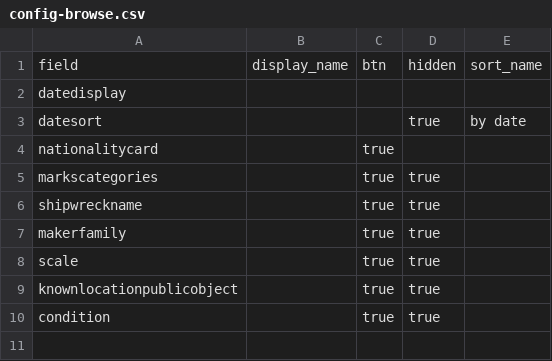
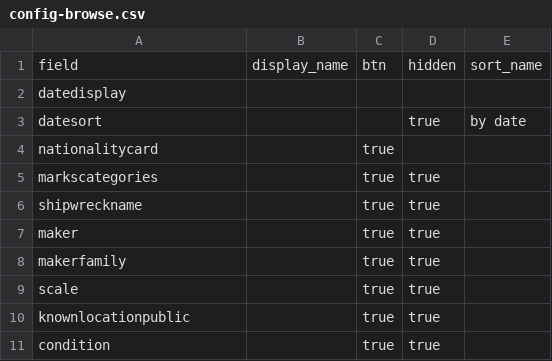
Before and after one commit to taliaperry/astro, a CSV file: _data/config-browse.csv, drawn as a sheet.

Commit message:
Update config-browse.csv

```diff
--- a/_data/config-browse.csv
+++ b/_data/config-browse.csv
@@ -6,5 +6,6 @@ markscategories,,true,true,,
 shipwreckname,,true,true,,
+maker,,true,true,,
 makerfamily,,true,true,,
 scale,,true,true,,
-knownlocationpublicobject,,true,true,,
+knownlocationpublic,,true,true,,
 condition,,true,true,,
```
